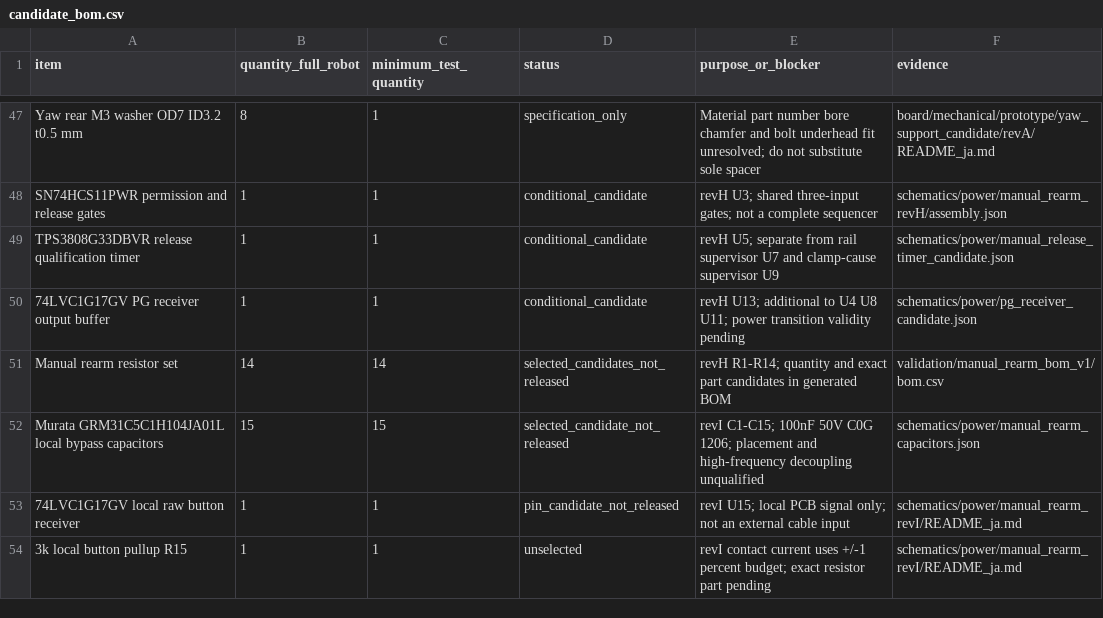
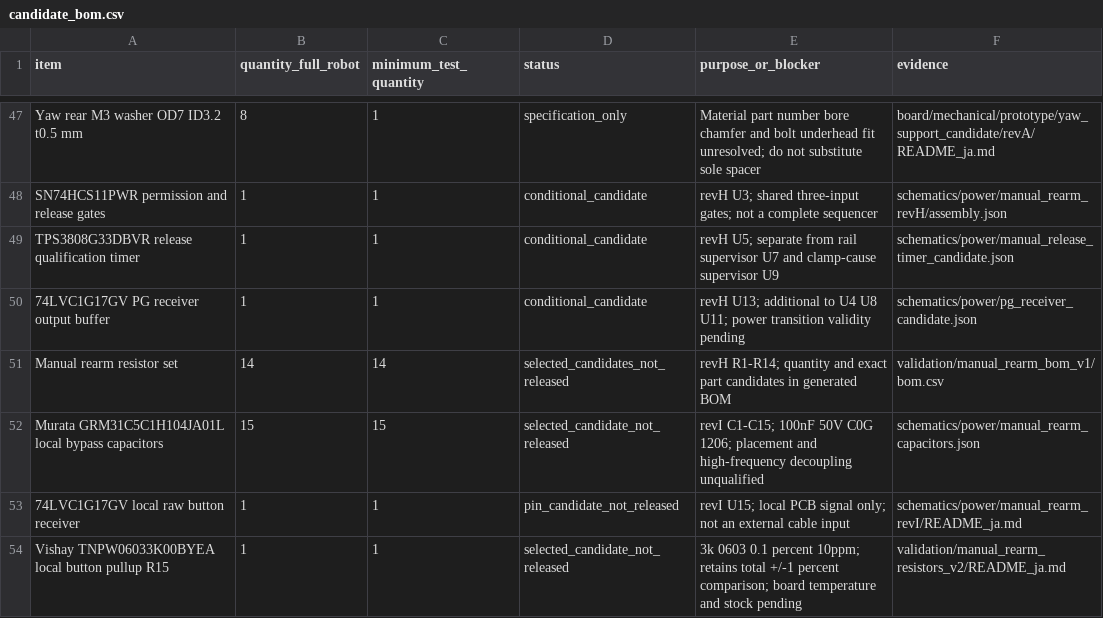
Before and after one commit to meganetaaan/stack-chan-mujoco, a CSV file: docs/prototype/engineering/prototype_decision/candidate_bom.csv, drawn as a sheet; only a part is shown, gaps mark what is left out.

Commit message:
Select local button pullup while preserving contact-current tolerance budget

```diff
--- a/docs/prototype/engineering/prototype_decision/candidate_bom.csv
+++ b/docs/prototype/engineering/prototype_decision/candidate_bom.csv
@@ -53,2 +53,2 @@ Murata GRM31C5C1H104JA01L local bypass capacitors,15,15,selected_candidate_not_r
 74LVC1G17GV local raw button receiver,1,1,pin_candidate_not_released,revI U15; local PCB signal only; not an external cable input,schematics/power/manual_rearm_revI/README_ja.md
-3k local button pullup R15,1,1,unselected,revI contact current uses +/-1 percent budget; exact resistor part pending,schematics/power/manual_rearm_revI/README_ja.md
+Vishay TNPW06033K00BYEA local button pullup R15,1,1,selected_candidate_not_released,3k 0603 0.1 percent 10ppm; retains total +/-1 percent comparison; board temperature and stock pending,validation/manual_rearm_resistors_v2/README_ja.md
```
Also changed, not shown: 13 other files.
